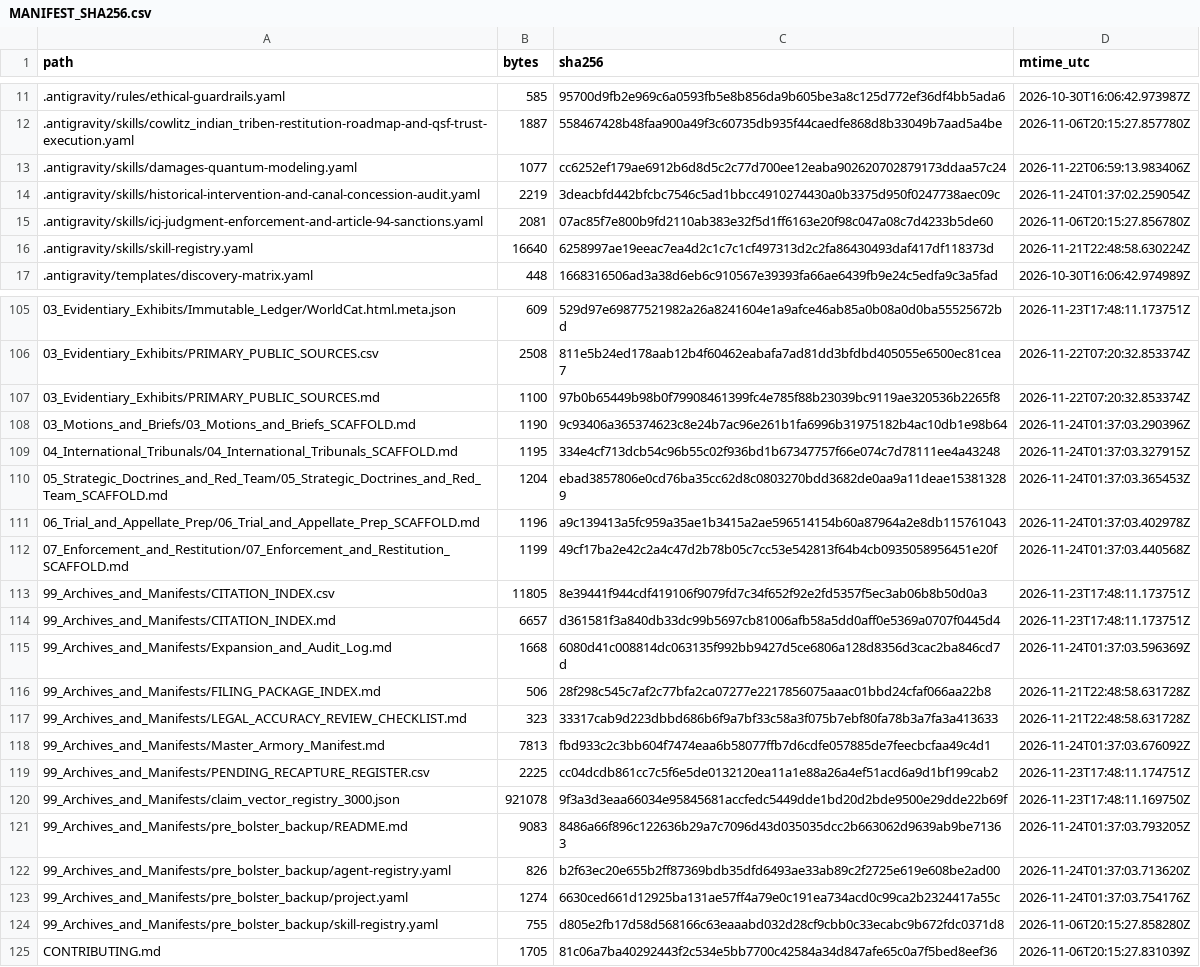
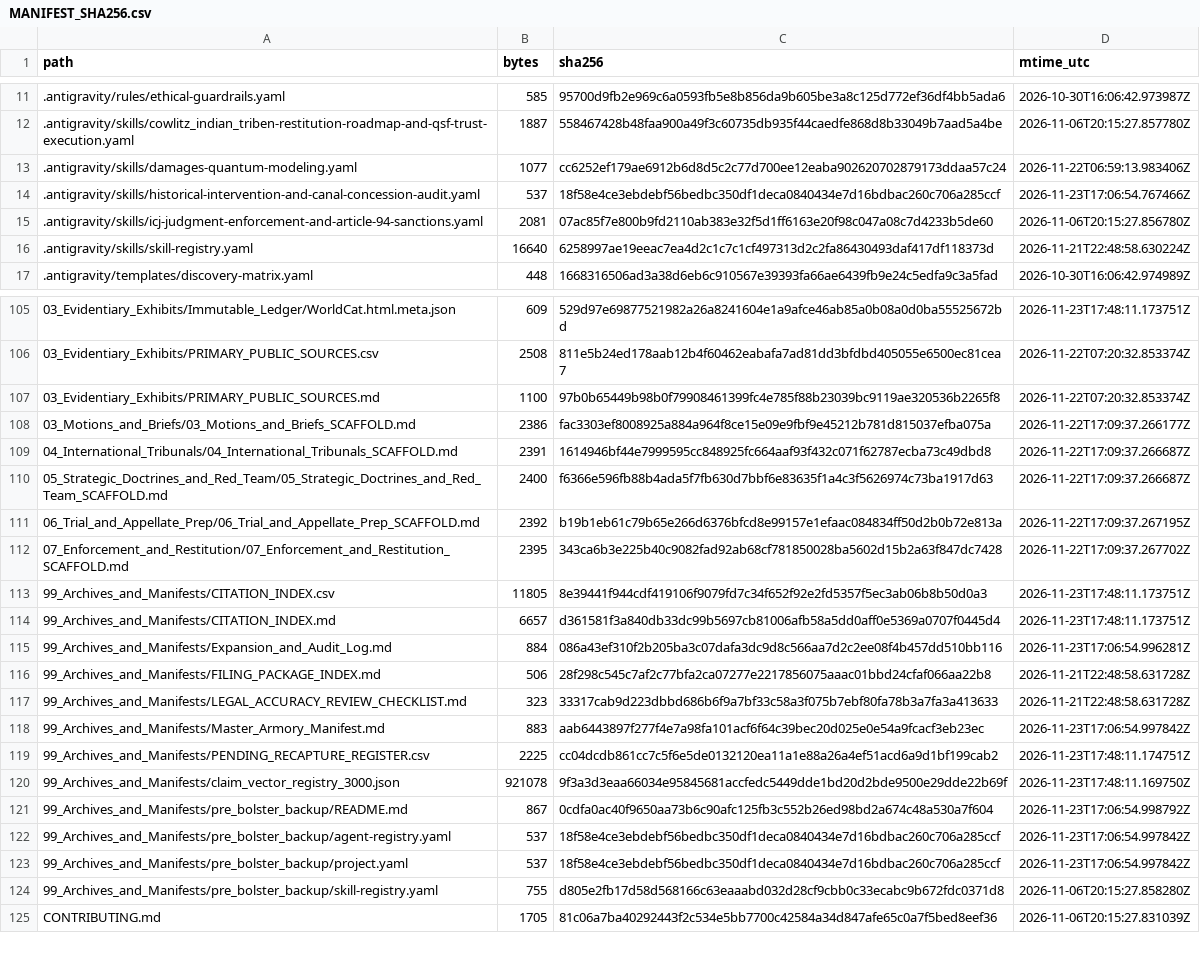
Before and after one commit to GlobalRestitutionAlliance/turtle-island-us-wa-cowlitz-indian-tribe-master-litigation, a CSV file: 99_Archives_and_Manifests/MANIFEST_SHA256.csv, drawn as a sheet; only a part is shown, gaps mark what is left out; the diff covers the shown part only.

```diff
--- a/99_Archives_and_Manifests/MANIFEST_SHA256.csv
+++ b/99_Archives_and_Manifests/MANIFEST_SHA256.csv
@@ -13,3 +13,3 @@ path,bytes,sha256,mtime_utc
 .antigravity/skills/damages-quantum-modeling.yaml,1077,cc6252ef179ae6912b6d8d5c2c77d700ee12eaba902620702879173ddaa57c24,2026-11-22T06:59:13.983406Z
-.antigravity/skills/historical-intervention-and-canal-concession-audit.yaml,2219,3deacbfd442bfcbc7546c5ad1bbcc4910274430a0b3375d950f0247738aec09c,2026-11-24T01:37:02.259054Z
+.antigravity/skills/historical-intervention-and-canal-concession-audit.yaml,537,18f58e4ce3ebdebf56bedbc350df1deca0840434e7d16bdbac260c706a285ccf,2026-11-23T17:06:54.767466Z
 .antigravity/skills/icj-judgment-enforcement-and-article-94-sanctions.yaml,2081,07ac85f7e800b9fd2110ab383e32f5d1ff6163e20f98c047a08c7d4233b5de60,2026-11-06T20:15:27.856780Z
@@ -107,18 +107,18 @@ path,bytes,sha256,mtime_utc
 03_Evidentiary_Exhibits/PRIMARY_PUBLIC_SOURCES.md,1100,97b0b65449b98b0f79908461399fc4e785f88b23039bc9119ae320536b2265f8,2026-11-22T07:20:32.853374Z
-03_Motions_and_Briefs/03_Motions_and_Briefs_SCAFFOLD.md,1190,9c93406a365374623c8e24b7ac96e261b1fa6996b31975182b4ac10db1e98b64,2026-11-24T01:37:03.290396Z
-04_International_Tribunals/04_International_Tribunals_SCAFFOLD.md,1195,334e4cf713dcb54c96b55c02f936bd1b67347757f66e074c7d78111ee4a43248,2026-11-24T01:37:03.327915Z
-05_Strategic_Doctrines_and_Red_Team/05_Strategic_Doctrines_and_Red_Team_SCAFFOLD.md,1204,ebad3857806e0cd76ba35cc62d8c0803270bdd3682de0aa9a11deae153813289,2026-11-24T01:37:03.365453Z
-06_Trial_and_Appellate_Prep/06_Trial_and_Appellate_Prep_SCAFFOLD.md,1196,a9c139413a5fc959a35ae1b3415a2ae596514154b60a87964a2e8db115761043,2026-11-24T01:37:03.402978Z
-07_Enforcement_and_Restitution/07_Enforcement_and_Restitution_SCAFFOLD.md,1199,49cf17ba2e42c2a4c47d2b78b05c7cc53e542813f64b4cb0935058956451e20f,2026-11-24T01:37:03.440568Z
+03_Motions_and_Briefs/03_Motions_and_Briefs_SCAFFOLD.md,2386,fac3303ef8008925a884a964f8ce15e09e9fbf9e45212b781d815037efba075a,2026-11-22T17:09:37.266177Z
+04_International_Tribunals/04_International_Tribunals_SCAFFOLD.md,2391,1614946bf44e7999595cc848925fc664aaf93f432c071f62787ecba73c49dbd8,2026-11-22T17:09:37.266687Z
+05_Strategic_Doctrines_and_Red_Team/05_Strategic_Doctrines_and_Red_Team_SCAFFOLD.md,2400,f6366e596fb88b4ada5f7fb630d7bbf6e83635f1a4c3f5626974c73ba1917d63,2026-11-22T17:09:37.266687Z
+06_Trial_and_Appellate_Prep/06_Trial_and_Appellate_Prep_SCAFFOLD.md,2392,b19b1eb61c79b65e266d6376bfcd8e99157e1efaac084834ff50d2b0b72e813a,2026-11-22T17:09:37.267195Z
+07_Enforcement_and_Restitution/07_Enforcement_and_Restitution_SCAFFOLD.md,2395,343ca6b3e225b40c9082fad92ab68cf781850028ba5602d15b2a63f847dc7428,2026-11-22T17:09:37.267702Z
 99_Archives_and_Manifests/CITATION_INDEX.csv,11805,8e39441f944cdf419106f9079fd7c34f652f92e2fd5357f5ec3ab06b8b50d0a3,2026-11-23T17:48:11.173751Z
 99_Archives_and_Manifests/CITATION_INDEX.md,6657,d361581f3a840db33dc99b5697cb81006afb58a5dd0aff0e5369a0707f0445d4,2026-11-23T17:48:11.173751Z
-99_Archives_and_Manifests/Expansion_and_Audit_Log.md,1668,6080d41c008814dc063135f992bb9427d5ce6806a128d8356d3cac2ba846cd7d,2026-11-24T01:37:03.596369Z
+99_Archives_and_Manifests/Expansion_and_Audit_Log.md,884,086a43ef310f2b205ba3c07dafa3dc9d8c566aa7d2c2ee08f4b457dd510bb116,2026-11-23T17:06:54.996281Z
 99_Archives_and_Manifests/FILING_PACKAGE_INDEX.md,506,28f298c545c7af2c77bfa2ca07277e2217856075aaac01bbd24cfaf066aa22b8,2026-11-21T22:48:58.631728Z
 99_Archives_and_Manifests/LEGAL_ACCURACY_REVIEW_CHECKLIST.md,323,33317cab9d223dbbd686b6f9a7bf33c58a3f075b7ebf80fa78b3a7fa3a413633,2026-11-21T22:48:58.631728Z
-99_Archives_and_Manifests/Master_Armory_Manifest.md,7813,fbd933c2c3bb604f7474eaa6b58077ffb7d6cdfe057885de7feecbcfaa49c4d1,2026-11-24T01:37:03.676092Z
+99_Archives_and_Manifests/Master_Armory_Manifest.md,883,aab6443897f277f4e7a98fa101acf6f64c39bec20d025e0e54a9fcacf3eb23ec,2026-11-23T17:06:54.997842Z
 99_Archives_and_Manifests/PENDING_RECAPTURE_REGISTER.csv,2225,cc04dcdb861cc7c5f6e5de0132120ea11a1e88a26a4ef51acd6a9d1bf199cab2,2026-11-23T17:48:11.174751Z
 99_Archives_and_Manifests/claim_vector_registry_3000.json,921078,9f3a3d3eaa66034e95845681accfedc5449dde1bd20d2bde9500e29dde22b69f,2026-11-23T17:48:11.169750Z
-99_Archives_and_Manifests/pre_bolster_backup/README.md,9083,8486a66f896c122636b29a7c7096d43d035035dcc2b663062d9639ab9be71363,2026-11-24T01:37:03.793205Z
-99_Archives_and_Manifests/pre_bolster_backup/agent-registry.yaml,826,b2f63ec20e655b2ff87369bdb35dfd6493ae33ab89c2f2725e619e608be2ad00,2026-11-24T01:37:03.713620Z
-99_Archives_and_Manifests/pre_bolster_backup/project.yaml,1274,6630ced661d12925ba131ae57ff4a79e0c191ea734acd0c99ca2b2324417a55c,2026-11-24T01:37:03.754176Z
+99_Archives_and_Manifests/pre_bolster_backup/README.md,867,0cdfa0ac40f9650aa73b6c90afc125fb3c552b26ed98bd2a674c48a530a7f604,2026-11-23T17:06:54.998792Z
+99_Archives_and_Manifests/pre_bolster_backup/agent-registry.yaml,537,18f58e4ce3ebdebf56bedbc350df1deca0840434e7d16bdbac260c706a285ccf,2026-11-23T17:06:54.997842Z
+99_Archives_and_Manifests/pre_bolster_backup/project.yaml,537,18f58e4ce3ebdebf56bedbc350df1deca0840434e7d16bdbac260c706a285ccf,2026-11-23T17:06:54.997842Z
 99_Archives_and_Manifests/pre_bolster_backup/skill-registry.yaml,755,d805e2fb17d58d568166c63eaaabd032d28cf9cbb0c33ecabc9b672fdc0371d8,2026-11-06T20:15:27.858280Z
```
Also changed, not shown: 77 edited cells elsewhere in this file, 37 other files.
